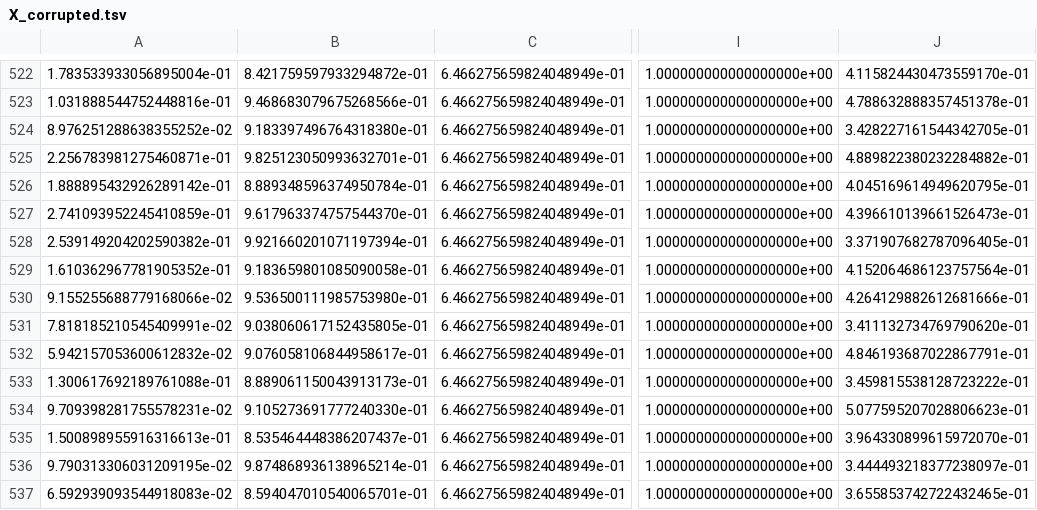
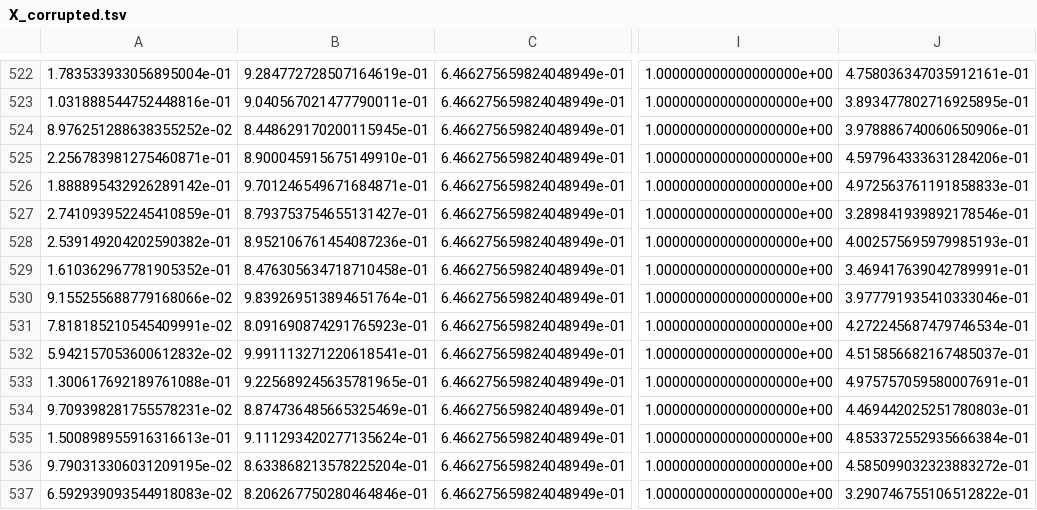
Before and after one commit to GDPlumb/ELDR, a TSV file: Housing/Data/X_corrupted.tsv, drawn as a sheet; only a part is shown, gaps mark what is left out; the diff covers the shown part only; the diff names each change by its address in the sheet, - before the commit and + after, or states it on an @@ line.

```diff
--- a/Housing/Data/X_corrupted.tsv
+++ b/Housing/Data/X_corrupted.tsv
-B522: 8.421759597933294872e-01
+B522: 9.284772728507164619e-01
-J522: 4.115824430473559170e-01
+J522: 4.758036347035912161e-01
-B523: 9.468683079675268566e-01
+B523: 9.040567021477790011e-01
-J523: 4.788632888357451378e-01
+J523: 3.893477802716925895e-01
-B524: 9.183397496764318380e-01
+B524: 8.448629170200115945e-01
-J524: 3.428227161544342705e-01
+J524: 3.978886740060650906e-01
-B525: 9.825123050993632701e-01
+B525: 8.900045915675149910e-01
-J525: 4.889822380232284882e-01
+J525: 4.597964333631284206e-01
-B526: 8.889348596374950784e-01
+B526: 9.701246549671684871e-01
-J526: 4.045169614949620795e-01
+J526: 4.972563761191858833e-01
-B527: 9.617963374757544370e-01
+B527: 8.793753754655131427e-01
-J527: 4.396610139661526473e-01
+J527: 3.289841939892178546e-01
-B528: 9.921660201071197394e-01
+B528: 8.952106761454087236e-01
-J528: 3.371907682787096405e-01
+J528: 4.002575695979985193e-01
-B529: 9.183659801085090058e-01
+B529: 8.476305634718710458e-01
-J529: 4.152064686123757564e-01
+J529: 3.469417639042789991e-01
-B530: 9.536500111985753980e-01
+B530: 9.839269513894651764e-01
-J530: 4.264129882612681666e-01
+J530: 3.977791935410333046e-01
-B531: 9.038060617152435805e-01
+B531: 8.091690874291765923e-01
-J531: 3.411132734769790620e-01
+J531: 4.272245687479746534e-01
-B532: 9.076058106844958617e-01
+B532: 9.991113271220618541e-01
-J532: 4.846193687022867791e-01
+J532: 4.515856682167485037e-01
-B533: 8.889061150043913173e-01
+B533: 9.225689245635781965e-01
-J533: 3.459815538128723222e-01
+J533: 4.975757059580007691e-01
-B534: 9.105273691777240330e-01
+B534: 8.874736485665325469e-01
-J534: 5.077595207028806623e-01
+J534: 4.469442025251780803e-01
-B535: 8.535464448386207437e-01
+B535: 9.111293420277135624e-01
-J535: 3.964330899615972070e-01
+J535: 4.853372552935666384e-01
-B536: 9.874868936138965214e-01
+B536: 8.633868213578225204e-01
-J536: 3.444493218377238097e-01
+J536: 4.585099032323883272e-01
-B537: 8.594047010540065701e-01
+B537: 8.206267750280464846e-01
-J537: 3.655853742722432465e-01
+J537: 3.290746755106512822e-01
```
Also changed, not shown: 146 edited cells elsewhere in this file, 9 other files.
